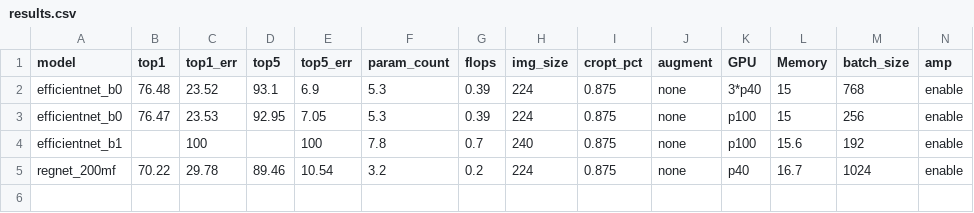
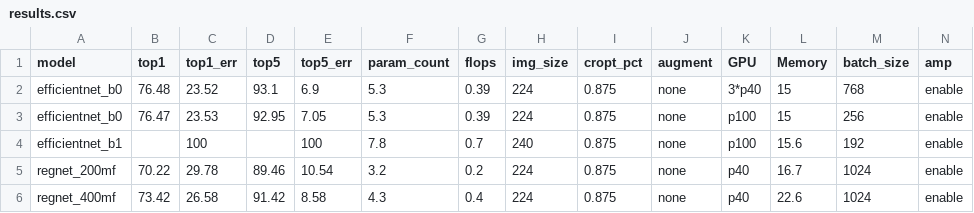
Before and after one commit to xslidi/EfficientNets_ddl_apex, a CSV file: results.csv, drawn as a sheet; only a part is shown; rows hold the shown columns only; the diff names each change by its address in the sheet, - before the commit and + after, or states it on an @@ line.

Commit message:
updata results

```diff
--- a/results.csv
+++ b/results.csv
+row 6: regnet_400mf | 73.42 | 26.58 | 91.42 | 8.58 | 4.3 | 0.4 | 224 | 0.875 | none | p40 | 22.6 | 1024 | enable
```
